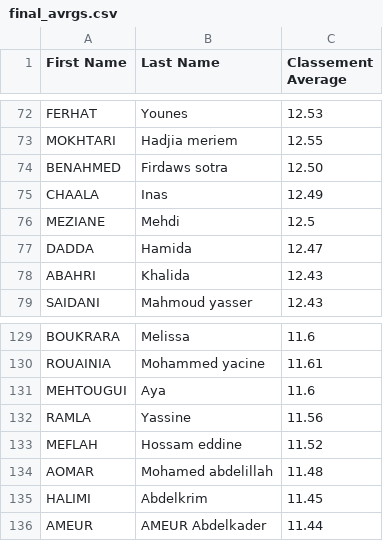
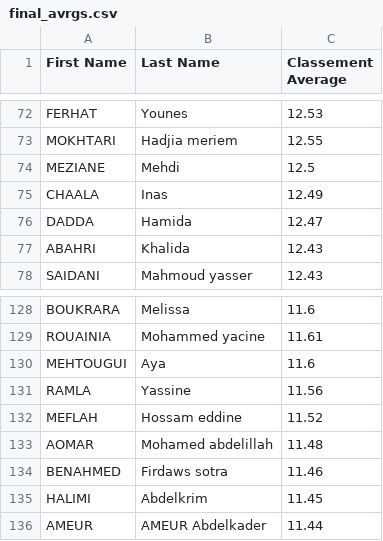
Before and after one commit to Ilyeshaddad337/Ranking, a CSV file: promo-2021/2022-2023/final_avrgs.csv, drawn as a sheet; only a part is shown, gaps mark what is left out.

Commit message:
Update final_avrgs.csv

```diff
--- a/promo-2021/2022-2023/final_avrgs.csv
+++ b/promo-2021/2022-2023/final_avrgs.csv
@@ -73,5 +73,4 @@ FERHAT,Younes,12.53
 MOKHTARI,Hadjia meriem,12.55
-BENAHMED,Firdaws sotra,12.50
+MEZIANE,Mehdi,12.5
 CHAALA,Inas,12.49
-MEZIANE,Mehdi,12.5
 DADDA,Hamida,12.47
@@ -134,2 +133,3 @@ MEFLAH,Hossam eddine,11.52
 AOMAR,Mohamed abdelillah,11.48
+BENAHMED,Firdaws sotra,11.46
 HALIMI,Abdelkrim,11.45
```
